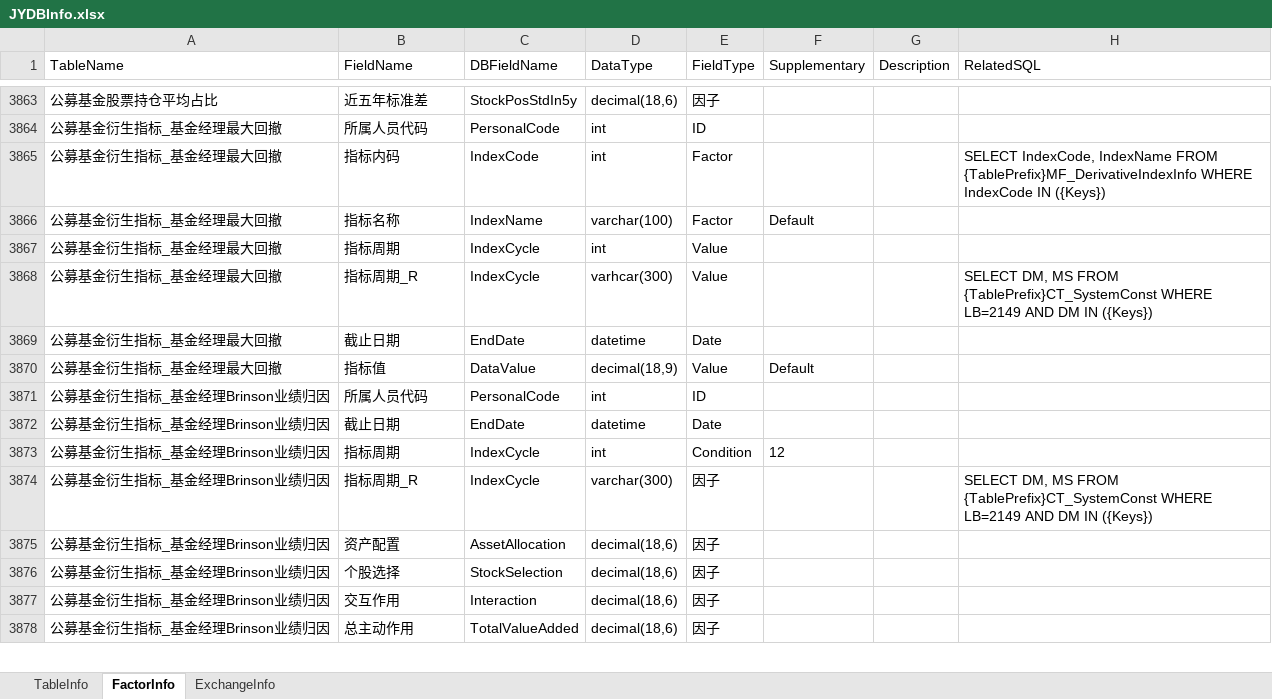
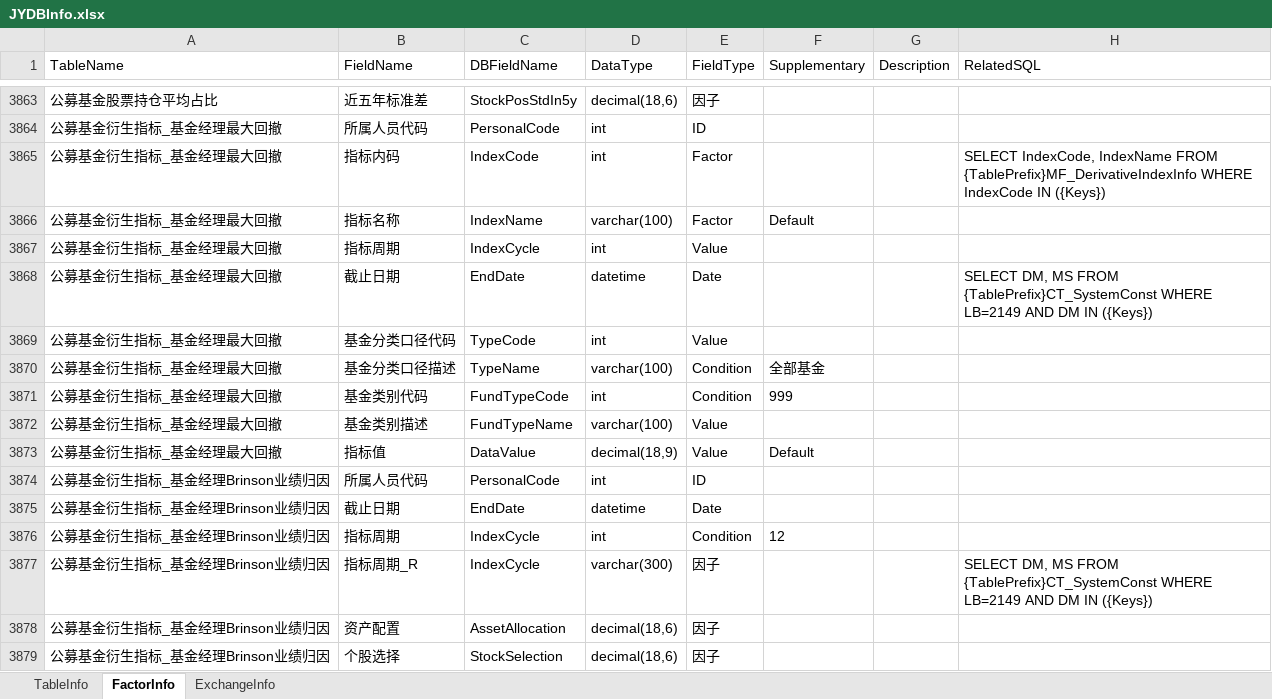
Before and after one commit to Scorpi000/QuantStudio, an Excel workbook: QuantStudio/Resource/JYDBInfo.xlsx, sheet FactorInfo, drawn as a sheet; only a part is shown, gaps mark what is left out; the shorter side is filled out with more unchanged rows; values as stored, in another font and other column widths than the file's, no borders; removed rows and columns are numbered as before the commit, all else as after; the diff names each change by its address in the sheet, - before the commit and + after, or states it on an @@ line.

```diff
--- a/QuantStudio/Resource/JYDBInfo.xlsx (sheet FactorInfo)
+++ b/QuantStudio/Resource/JYDBInfo.xlsx (sheet FactorInfo)
-row 3868: 公募基金衍生指标_基金经理最大回撤 | 指标周期_R | IndexCycle | varhcar(300) | Value |  |  | SELECT DM, MS FROM {TablePrefix}CT_SystemConst WHERE LB=2149 AND DM IN ({Keys})
-H3868 (RelatedSQL): (empty)
+H3868 (RelatedSQL): SELECT DM, MS FROM {TablePrefix}CT_SystemConst WHERE LB=2149 AND DM IN ({Keys})
+row 3869: 公募基金衍生指标_基金经理最大回撤 | 基金分类口径代码 | TypeCode | int | Value
+row 3870: 公募基金衍生指标_基金经理最大回撤 | 基金分类口径描述 | TypeName | varchar(100) | Condition | 全部基金
+row 3871: 公募基金衍生指标_基金经理最大回撤 | 基金类别代码 | FundTypeCode | int | Condition | 999
+row 3872: 公募基金衍生指标_基金经理最大回撤 | 基金类别描述 | FundTypeName | varchar(100) | Value
```
Also changed, not shown: 2 other files.
